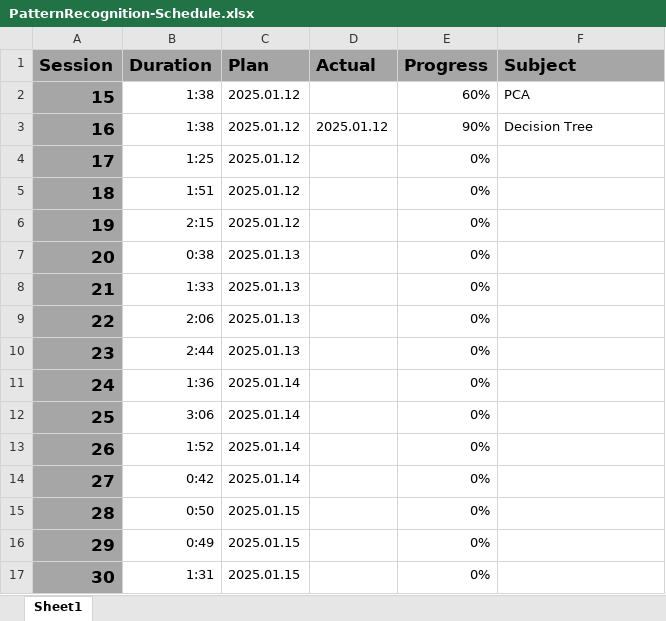
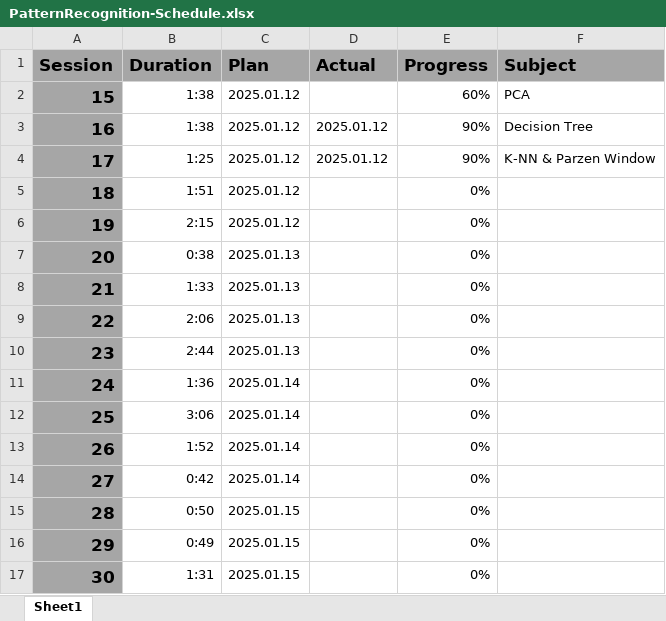
Before and after one commit to UDynamic/PHD-exam-preparation, an Excel workbook: PatternRecognition-Schedule.xlsx, sheet Sheet1, drawn as a sheet; values as stored, in another font and other column widths than the file's, no borders; the diff names each change by its address in the sheet, - before the commit and + after, or states it on an @@ line.

Commit message:
updated the PR schedule excel file

```diff
--- a/PatternRecognition-Schedule.xlsx (sheet Sheet1)
+++ b/PatternRecognition-Schedule.xlsx (sheet Sheet1)
-D4 (Actual): (empty)
+D4 (Actual): 2025.01.12
-E4 (Progress): 0%
+E4 (Progress): 90%
-F4 (Subject): (empty)
+F4 (Subject): K-NN & Parzen Window
```
